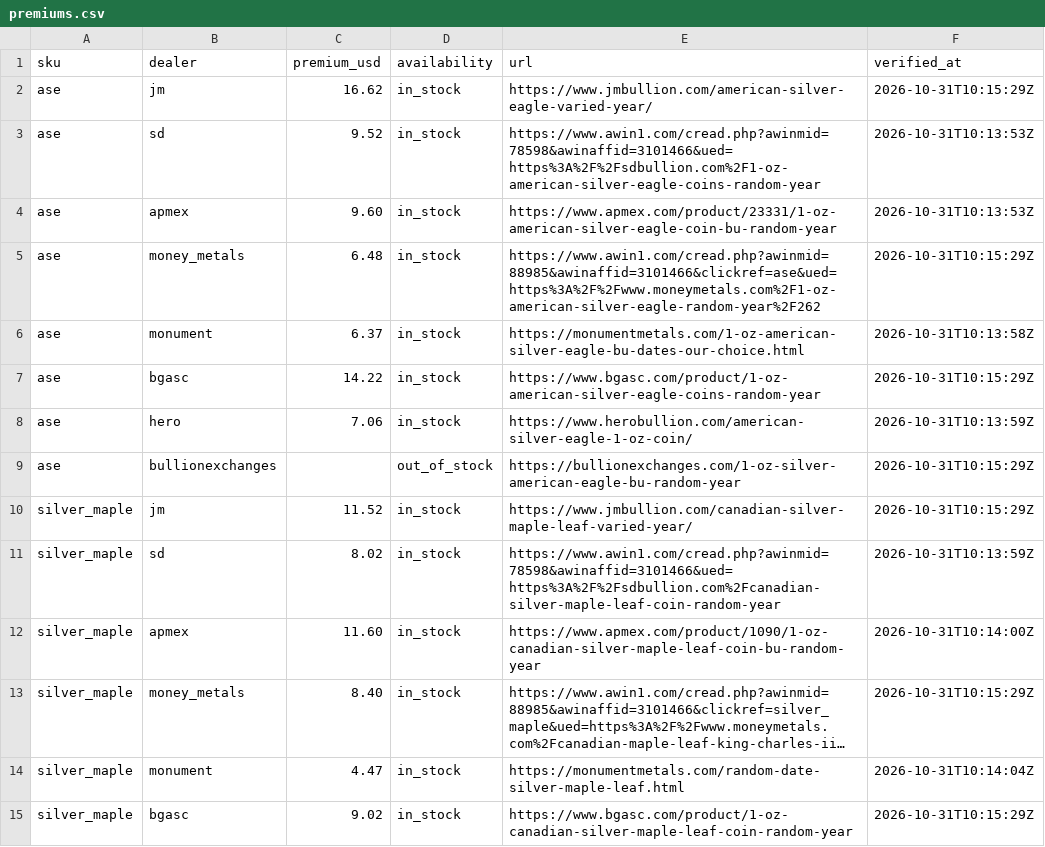
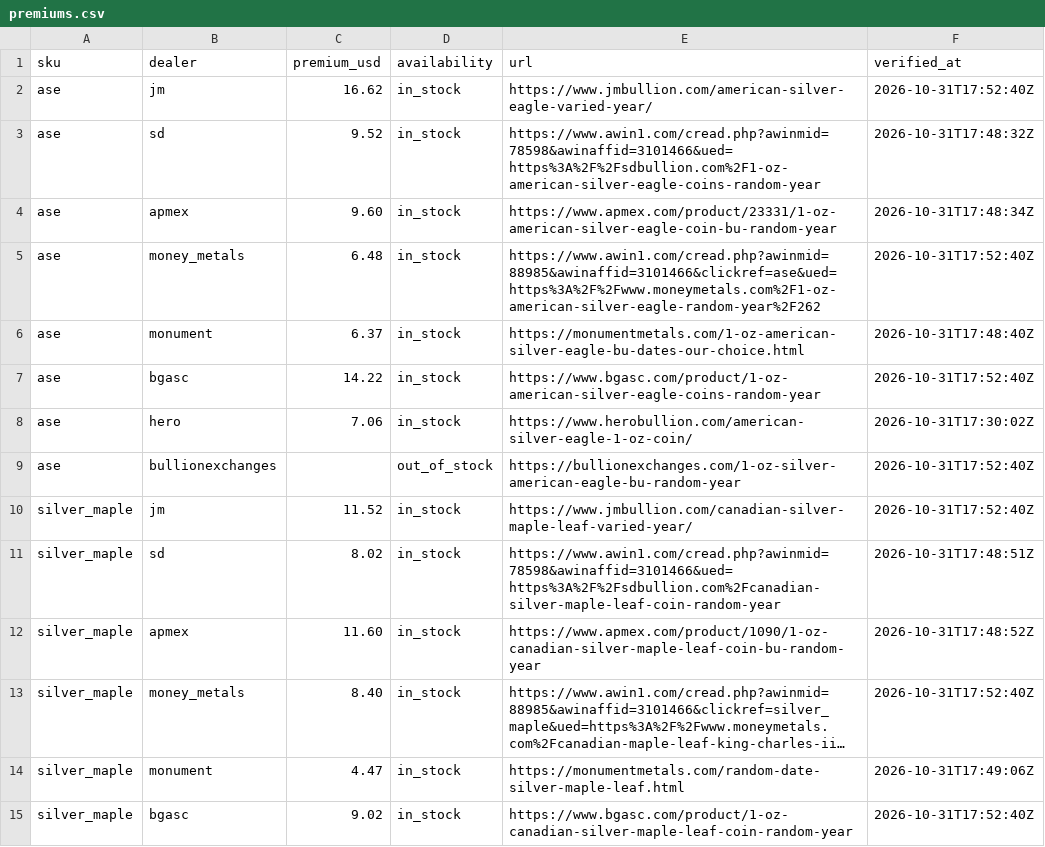
Before and after one commit to cthacke1/troydesk-data, a CSV file: data/premiums.csv, drawn as a sheet; only a part is shown; long unchanged cells end in …; the diff covers the shown part only; the diff names each change by its address in the sheet, - before the commit and + after, or states it on an @@ line.

```diff
--- a/data/premiums.csv
+++ b/data/premiums.csv
-F2 (verified_at): 2026-10-31T10:15:29Z
+F2 (verified_at): 2026-10-31T17:52:40Z
-F3 (verified_at): 2026-10-31T10:13:53Z
+F3 (verified_at): 2026-10-31T17:48:32Z
-F4 (verified_at): 2026-10-31T10:13:53Z
+F4 (verified_at): 2026-10-31T17:48:34Z
-F5 (verified_at): 2026-10-31T10:15:29Z
+F5 (verified_at): 2026-10-31T17:52:40Z
-F6 (verified_at): 2026-10-31T10:13:58Z
+F6 (verified_at): 2026-10-31T17:48:40Z
-F7 (verified_at): 2026-10-31T10:15:29Z
+F7 (verified_at): 2026-10-31T17:52:40Z
-F8 (verified_at): 2026-10-31T10:13:59Z
+F8 (verified_at): 2026-10-31T17:30:02Z
-F9:F10 (verified_at): 2026-10-31T10:15:29Z
+F9:F10 (verified_at): 2026-10-31T17:52:40Z
-F11 (verified_at): 2026-10-31T10:13:59Z
+F11 (verified_at): 2026-10-31T17:48:51Z
-F12 (verified_at): 2026-10-31T10:14:00Z
+F12 (verified_at): 2026-10-31T17:48:52Z
-F13 (verified_at): 2026-10-31T10:15:29Z
+F13 (verified_at): 2026-10-31T17:52:40Z
-F14 (verified_at): 2026-10-31T10:14:04Z
+F14 (verified_at): 2026-10-31T17:49:06Z
-F15 (verified_at): 2026-10-31T10:15:29Z
+F15 (verified_at): 2026-10-31T17:52:40Z
```
Also changed, not shown: 59 edited cells elsewhere in this file, 1 other file.
